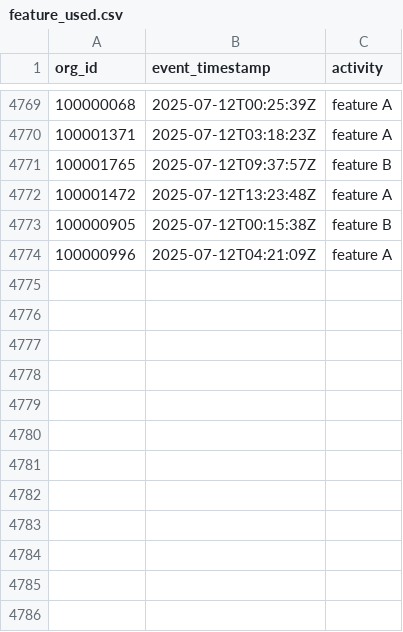
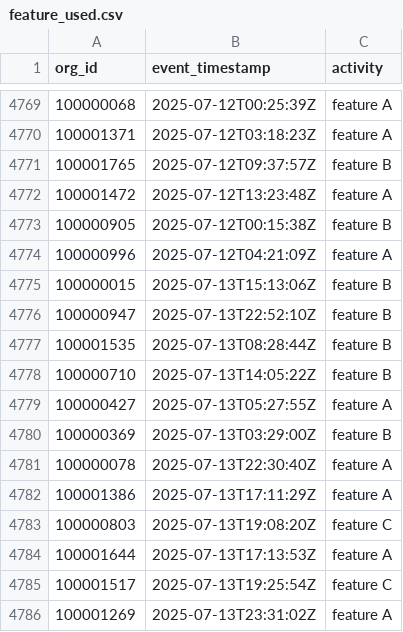
Before and after one commit to datafold/demo, a CSV file: datagen/feature_used.csv, drawn as a sheet; only a part is shown, gaps mark what is left out.

```diff
--- a/datagen/feature_used.csv
+++ b/datagen/feature_used.csv
@@ -4774 +4774,13 @@ org_id,event_timestamp,activity
 100000996,2025-07-12T04:21:09Z,feature A
+100000015,2025-07-13T15:13:06Z,feature B
+100000947,2025-07-13T22:52:10Z,feature B
+100001535,2025-07-13T08:28:44Z,feature B
+100000710,2025-07-13T14:05:22Z,feature B
+100000427,2025-07-13T05:27:55Z,feature A
+100000369,2025-07-13T03:29:00Z,feature B
+100000078,2025-07-13T22:30:40Z,feature A
+100001386,2025-07-13T17:11:29Z,feature A
+100000803,2025-07-13T19:08:20Z,feature C
+100001644,2025-07-13T17:13:53Z,feature A
+100001517,2025-07-13T19:25:54Z,feature C
+100001269,2025-07-13T23:31:02Z,feature A
```
Also changed, not shown: datagen/feature_used_broken.csv, datagen/user_created.csv, 12 other files.
